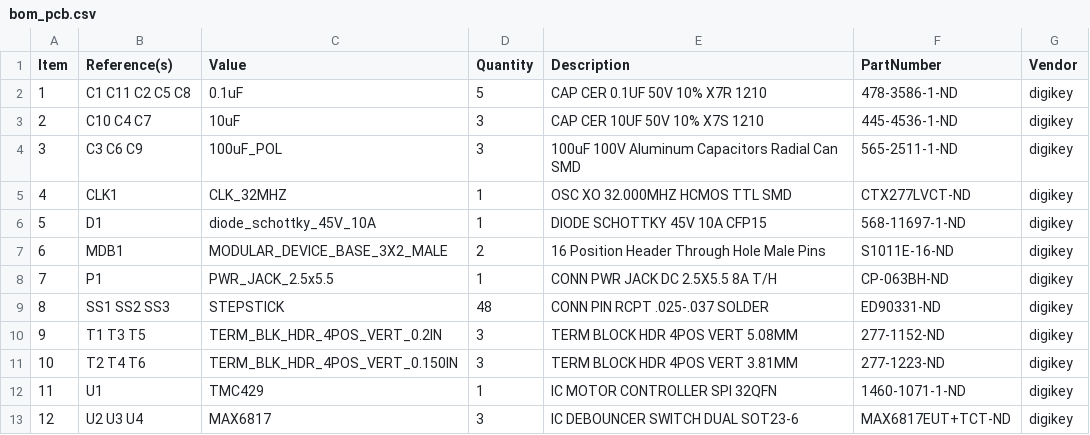
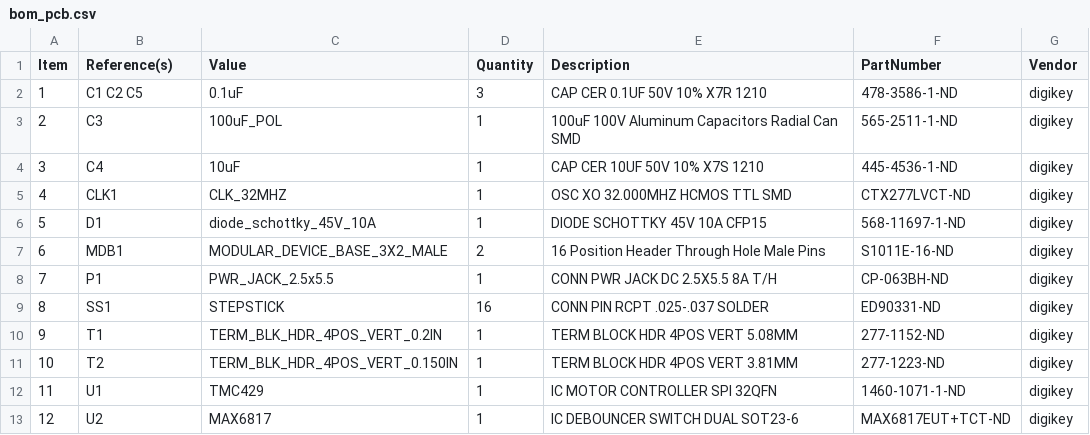
Before and after one commit to janelia-kicad/stepper_controller_3x2, a CSV file: bom/bom_pcb.csv, drawn as a sheet.

```diff
--- a/bom/bom_pcb.csv
+++ b/bom/bom_pcb.csv
@@ -1,5 +1,5 @@
 Item,Reference(s),Value,Quantity,Description,PartNumber,Vendor
-1,C1 C11 C2 C5 C8,0.1uF,5,CAP CER 0.1UF 50V 10% X7R 1210,478-3586-1-ND,digikey
-2,C10 C4 C7,10uF,3,CAP CER 10UF 50V 10% X7S 1210,445-4536-1-ND,digikey
-3,C3 C6 C9,100uF_POL,3,100uF 100V Aluminum Capacitors Radial Can SMD,565-2511-1-ND,digikey
+1,C1 C2 C5,0.1uF,3,CAP CER 0.1UF 50V 10% X7R 1210,478-3586-1-ND,digikey
+2,C3,100uF_POL,1,100uF 100V Aluminum Capacitors Radial Can SMD,565-2511-1-ND,digikey
+3,C4,10uF,1,CAP CER 10UF 50V 10% X7S 1210,445-4536-1-ND,digikey
 4,CLK1,CLK_32MHZ,1,OSC XO 32.000MHZ HCMOS TTL SMD,CTX277LVCT-ND,digikey
@@ -8,6 +8,6 @@ Item,Reference(s),Value,Quantity,Description,PartNumber,Vendor
 7,P1,PWR_JACK_2.5x5.5,1,CONN PWR JACK DC 2.5X5.5 8A T/H,CP-063BH-ND,digikey
-8,SS1 SS2 SS3,STEPSTICK,48,CONN PIN RCPT .025-.037 SOLDER,ED90331-ND,digikey
-9,T1 T3 T5,TERM_BLK_HDR_4POS_VERT_0.2IN,3,TERM BLOCK HDR 4POS VERT 5.08MM,277-1152-ND,digikey
-10,T2 T4 T6,TERM_BLK_HDR_4POS_VERT_0.150IN,3,TERM BLOCK HDR 4POS VERT 3.81MM,277-1223-ND,digikey
+8,SS1,STEPSTICK,16,CONN PIN RCPT .025-.037 SOLDER,ED90331-ND,digikey
+9,T1,TERM_BLK_HDR_4POS_VERT_0.2IN,1,TERM BLOCK HDR 4POS VERT 5.08MM,277-1152-ND,digikey
+10,T2,TERM_BLK_HDR_4POS_VERT_0.150IN,1,TERM BLOCK HDR 4POS VERT 3.81MM,277-1223-ND,digikey
 11,U1,TMC429,1,IC MOTOR CONTROLLER SPI 32QFN,1460-1071-1-ND,digikey
-12,U2 U3 U4,MAX6817,3,IC DEBOUNCER SWITCH DUAL SOT23-6,MAX6817EUT+TCT-ND,digikey
+12,U2,MAX6817,1,IC DEBOUNCER SWITCH DUAL SOT23-6,MAX6817EUT+TCT-ND,digikey
```
Also changed, not shown: bom/bom_pcb_add.csv, bom/digikey_order_pcb.csv, 20 other files.
